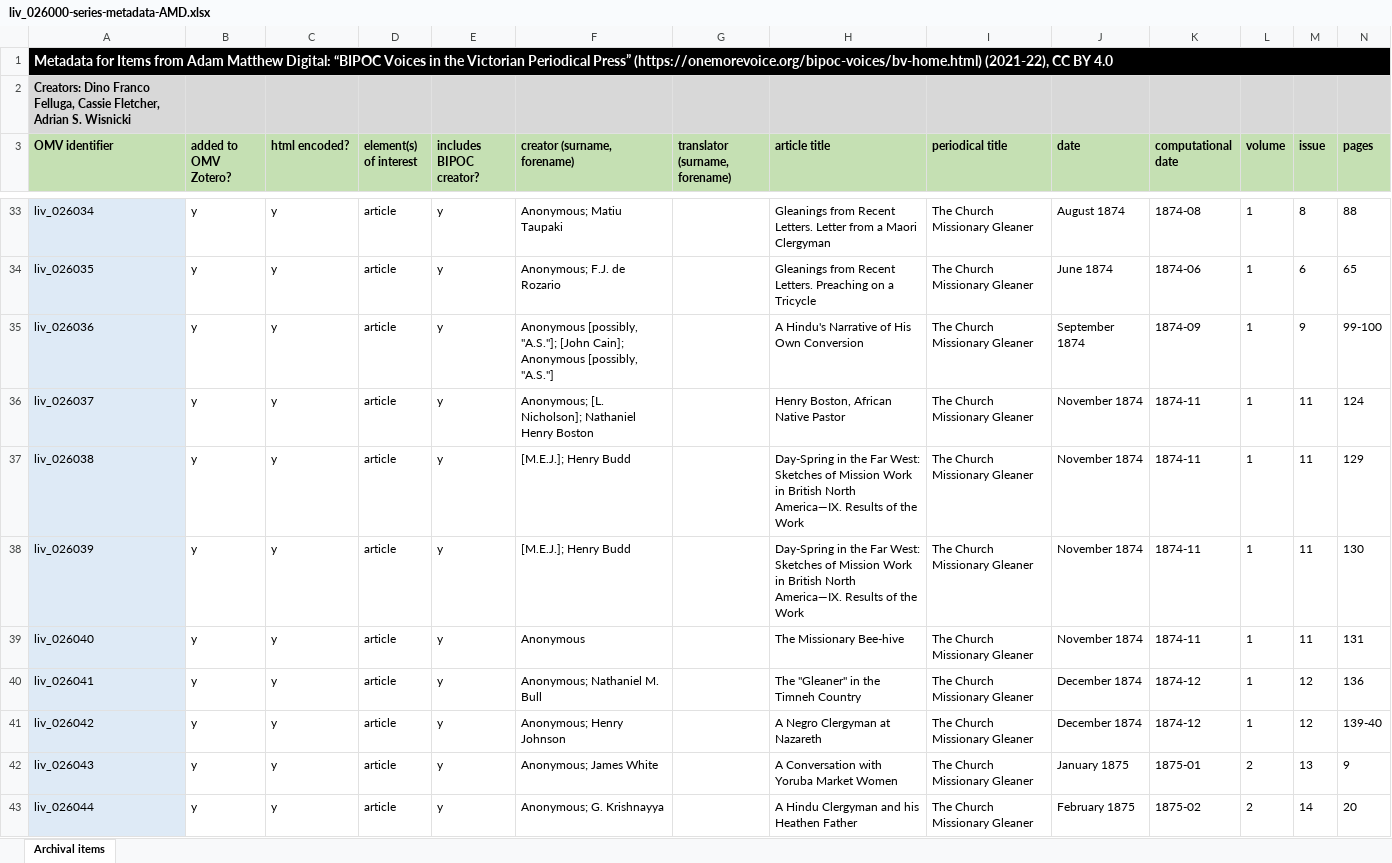
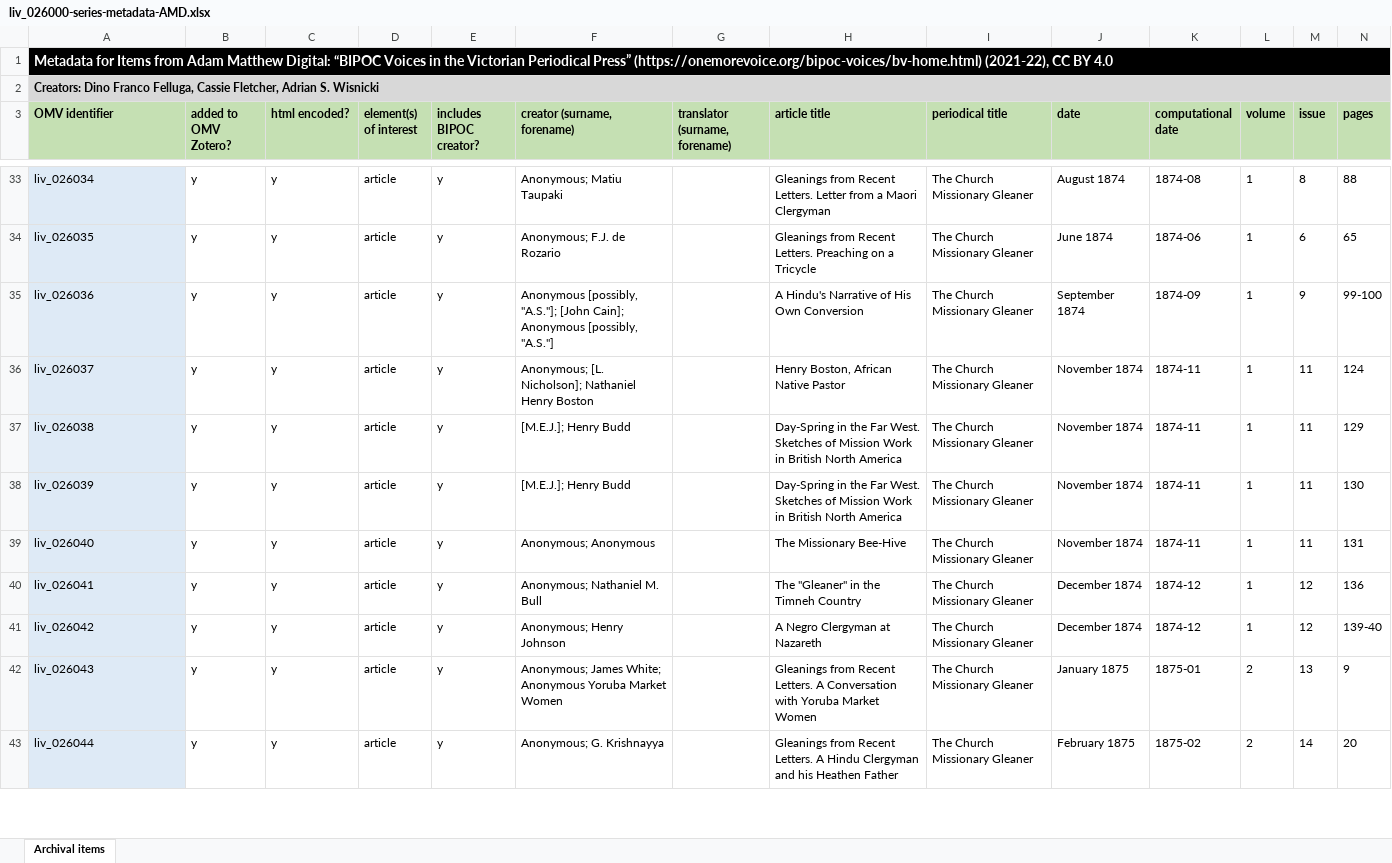
Before and after one commit to livingstoneonline/onemorevoice, an Excel workbook: xlsx/bipoc-voices/liv_026000-series-metadata-AMD/liv_026000-series-metadata-AMD.xlsx, sheet Archival items, drawn as a sheet; only a part is shown, gaps mark what is left out; values as stored, in another font and other column widths than the file's, no borders; the diff covers the shown part only; the diff names each change by its address in the sheet, - before the commit and + after, or states it on an @@ line.

Commit message:
u 26000 xlsx

```diff
--- a/xlsx/bipoc-voices/liv_026000-series-metadata-AMD/liv_026000-series-metadata-AMD.xlsx (sheet Archival items)
+++ b/xlsx/bipoc-voices/liv_026000-series-metadata-AMD/liv_026000-series-metadata-AMD.xlsx (sheet Archival items)
+A2:S2 merged
-H37:H38 (article title): …the Far West: Sketches of Mission Work in British North America—IX. Results of the Work
+H37:H38 (article title): …the Far West. Sketches of Mission Work in British North America
-F39 (creator (surname, forename)): Anonymous
+F39 (creator (surname, forename)): Anonymous; Anonymous
-H39 (article title): The Missionary Bee-hive
+H39 (article title): The Missionary Bee-Hive
-F42 (creator (surname, forename)): Anonymous; James White
+F42 (creator (surname, forename)): Anonymous; James White; Anonymous Yoruba Market Women
-H42 (article title): A Conversation…
+H42 (article title): Gleanings from Recent Letters. A Conversation…
-H43 (article title): A Hindu…
+H43 (article title): Gleanings from Recent Letters. A Hindu…
```
Also changed, not shown: 3 removed rows, 12 edited cells and cell formats elsewhere in this sheet.
